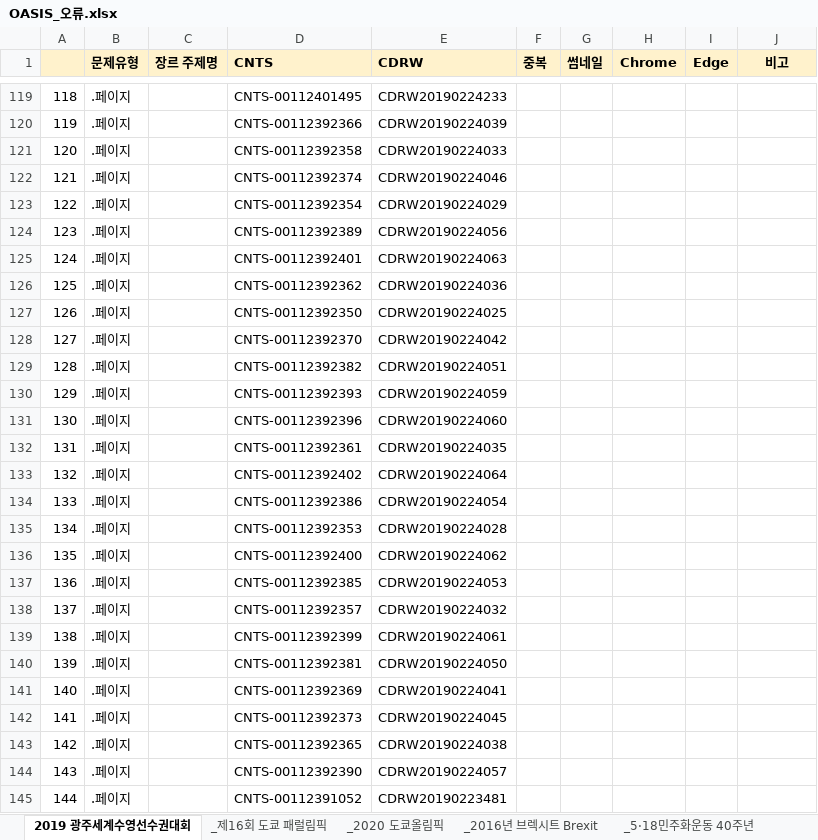
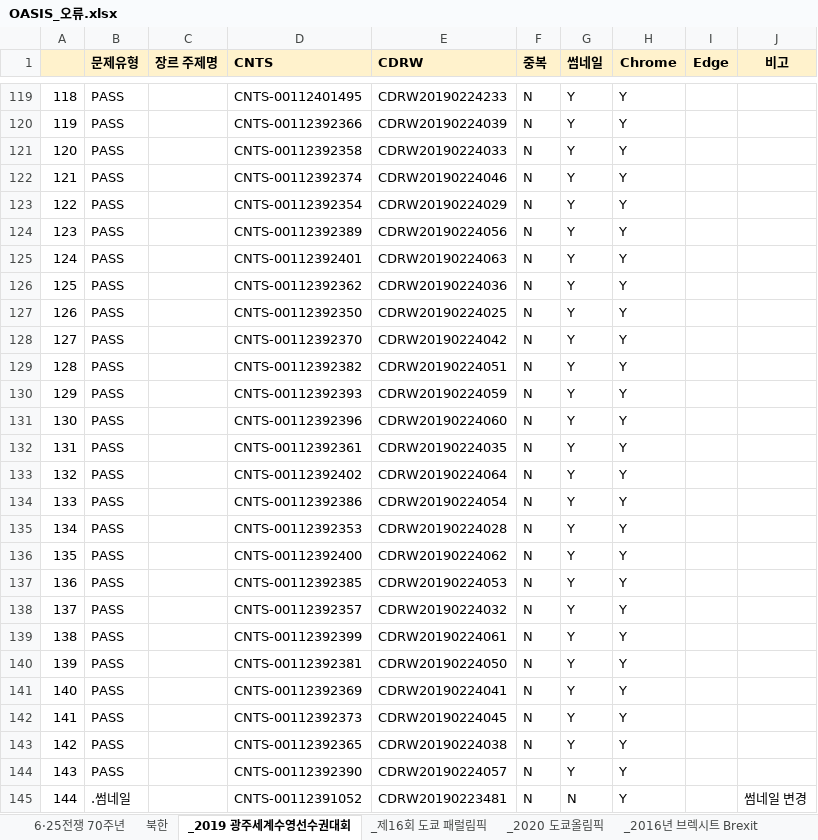
Before and after one commit to goodiekoo/NL_OASIS_crawler, an Excel workbook: OASIS_오류.xlsx, sheet _2019 광주세계수영선수권대회, drawn as a sheet; only a part is shown, gaps mark what is left out; values as stored, in another font and other column widths than the file's, no borders; conditional formats not drawn; the diff covers the shown part only; the diff names each change by its address in the sheet, - before the commit and + after, or states it on an @@ line.

```diff
--- a/OASIS_오류.xlsx (sheet _2019 광주세계수영선수권대회)
+++ b/OASIS_오류.xlsx (sheet _2019 광주세계수영선수권대회)
-sheet tab: 2019 광주세계수영선수권대회
+sheet tab: _2019 광주세계수영선수권대회
-B119:B144 (문제유형): .페이지
+B119:B144 (문제유형): PASS
-F119:F145 (중복): (empty)
+F119:F145 (중복): N
-G119:G144 (썸네일): (empty)
+G119:G144 (썸네일): Y
-H119:H145 (Chrome): (empty)
+H119:H145 (Chrome): Y
-B145 (문제유형): .페이지
+B145 (문제유형): .썸네일
-G145 (썸네일): (empty)
+G145 (썸네일): N
-J145 (비고): (empty)
+J145 (비고): 썸네일 변경
```
Also changed, not shown: 748 edited cells elsewhere in this sheet, sheet 북한, other sheet tabs.
